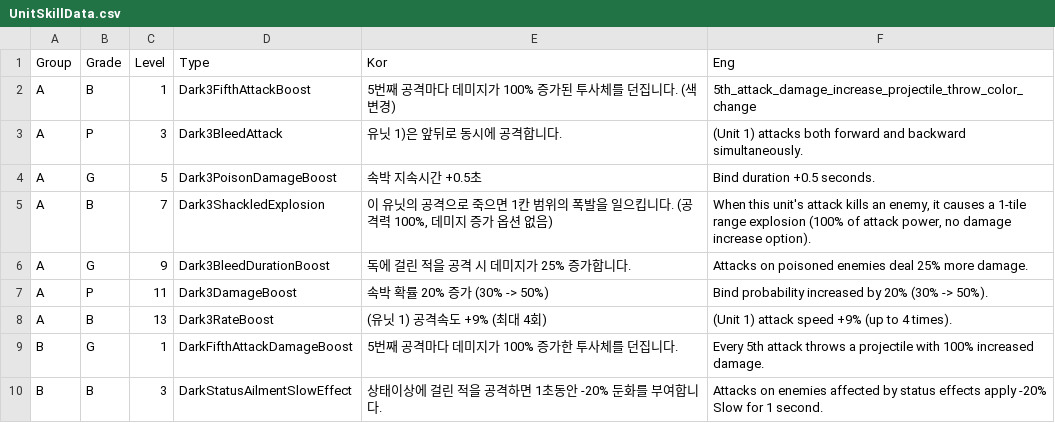
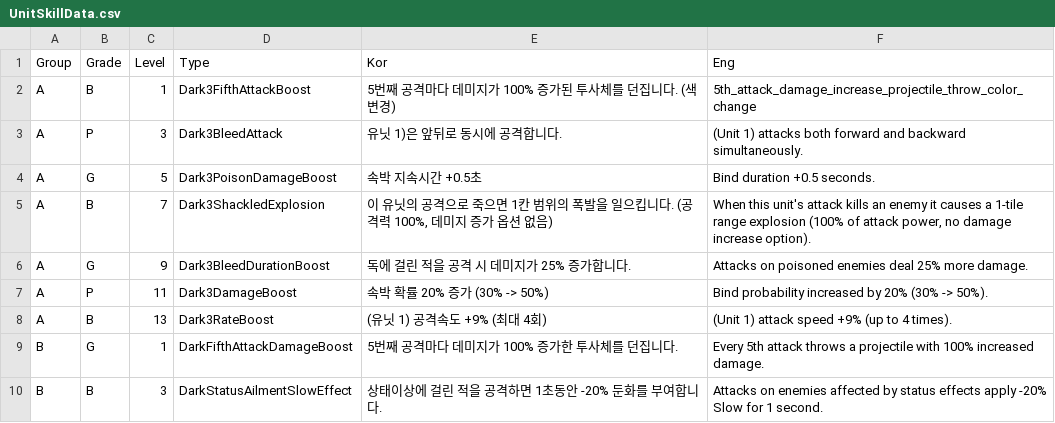
Before and after one commit to jhoon8903/Monster_Stars, a CSV file: Assets/Resources/UnitSkillData.csv, drawn as a sheet; only a part is shown.

```diff
--- a/Assets/Resources/UnitSkillData.csv
+++ b/Assets/Resources/UnitSkillData.csv
@@ -4,3 +4,3 @@ A,P,3,Dark3BleedAttack,유닛 1)은 앞뒤로 동시에 공격합니다.,(Unit 1
 A,G,5,Dark3PoisonDamageBoost,속박 지속시간 +0.5초,Bind duration +0.5 seconds.
-A,B,7,Dark3ShackledExplosion,"이 유닛의 공격으로 죽으면 1칸 범위의 폭발을 일으킵니다. (공격력 100%, 데미지 증가 옵션 없음)","When this unit's attack kills an enemy, it causes a 1-tile range explosion (100% of attack power, no damage increase option)."
+A,B,7,Dark3ShackledExplosion,"이 유닛의 공격으로 죽으면 1칸 범위의 폭발을 일으킵니다. (공격력 100%, 데미지 증가 옵션 없음)","When this unit's attack kills an enemy it causes a 1-tile range explosion (100% of attack power, no damage increase option)."
 A,G,9,Dark3BleedDurationBoost,독에 걸린 적을 공격 시 데미지가 25% 증가합니다.,Attacks on poisoned enemies deal 25% more damage.
```
Also changed, not shown: 19 other files.
